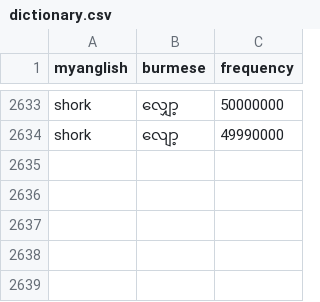
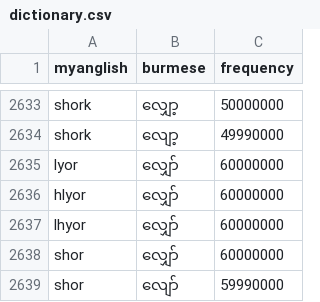
Before and after one commit to maungkaung-iann/myanglish, a CSV file: data/dictionary.csv, drawn as a sheet; only a part is shown, gaps mark what is left out.

Commit message:
Add lyor family and updated shor candidates

```diff
--- a/data/dictionary.csv
+++ b/data/dictionary.csv
@@ -2634 +2634,6 @@ shork,လျှော့,50000000
 shork,လျော့,49990000
+lyor,လျှော်,60000000
+hlyor,လျှော်,60000000
+lhyor,လျှော်,60000000
+shor,လျှော်,60000000
+shor,လျော်,59990000
```
Also changed, not shown: 2 other files.
